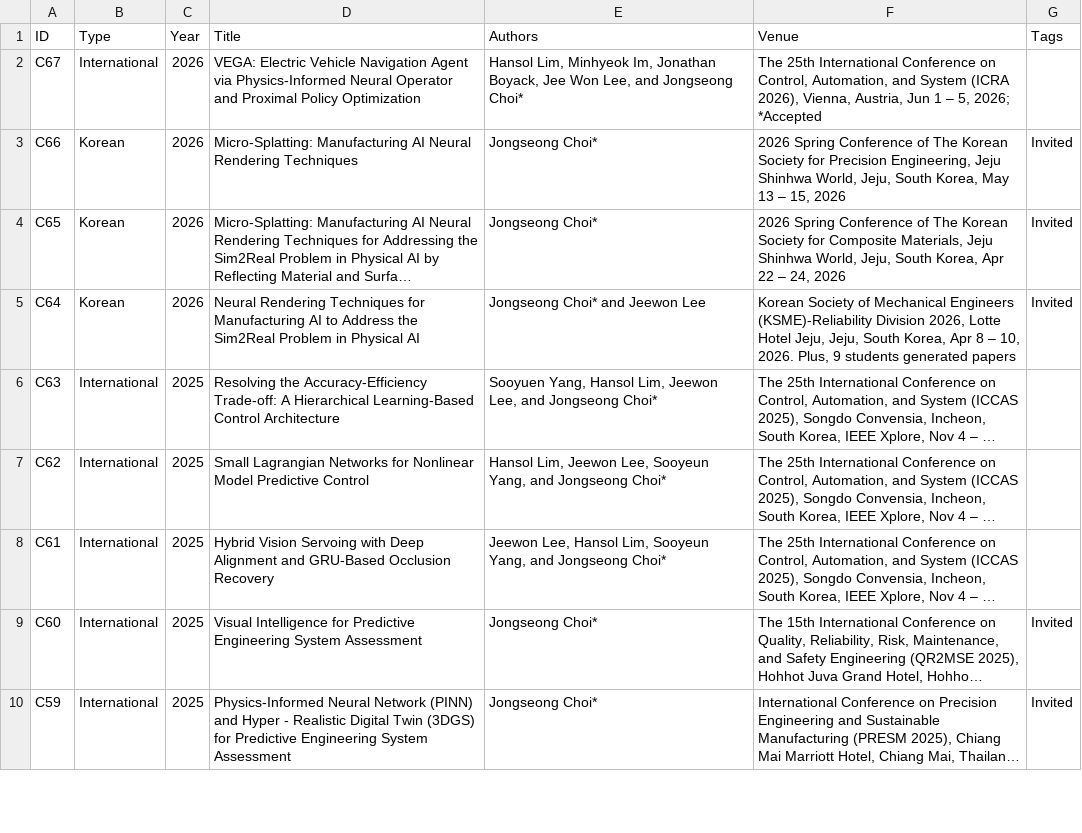
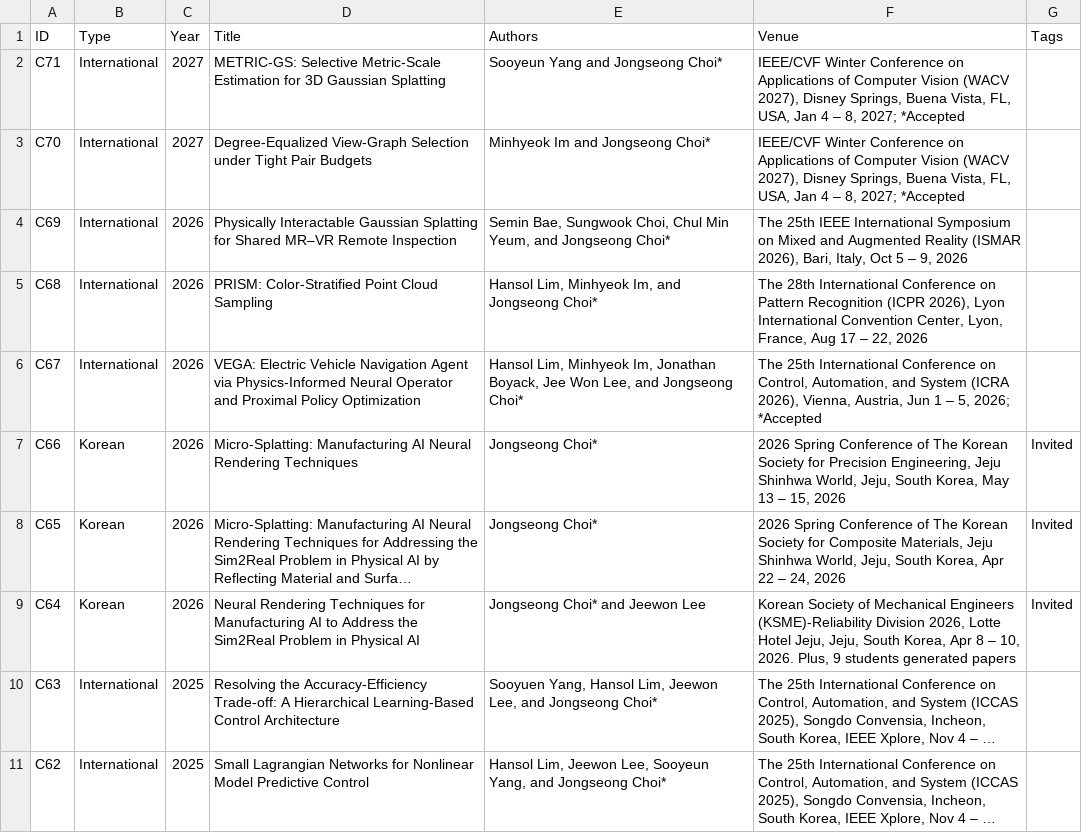
Before and after one commit to SUNY-MEC-MEIC-Lab/SUNY-MEC-MEIC-Lab.github.io, a CSV file: data/Conference.csv, drawn as a sheet; only a part is shown; the shorter side is filled out with more unchanged rows; long unchanged cells end in ….

```diff
--- a/data/Conference.csv
+++ b/data/Conference.csv
@@ -1,2 +1,6 @@
 "ID","Type","Year","Title","Authors","Venue","Tags"
+"C71","International","2027","METRIC-GS: Selective Metric-Scale Estimation for 3D Gaussian Splatting","Sooyeun Yang and Jongseong Choi*","IEEE/CVF Winter Conference on Applications of Computer Vision (WACV 2027), Disney Springs, Buena Vista, FL, USA, Jan 4 – 8, 2027; *Accepted",""
+"C70","International","2027","Degree-Equalized View-Graph Selection under Tight Pair Budgets","Minhyeok Im and Jongseong Choi*","IEEE/CVF Winter Conference on Applications of Computer Vision (WACV 2027), Disney Springs, Buena Vista, FL, USA, Jan 4 – 8, 2027; *Accepted",""
+"C69","International","2026","Physically Interactable Gaussian Splatting for Shared MR–VR Remote Inspection","Semin Bae, Sungwook Choi, Chul Min Yeum, and Jongseong Choi*","The 25th IEEE International Symposium on Mixed and Augmented Reality (ISMAR 2026), Bari, Italy, Oct 5 – 9, 2026",""
+"C68","International","2026","PRISM: Color-Stratified Point Cloud Sampling","Hansol Lim, Minhyeok Im, and Jongseong Choi*","The 28th International Conference on Pattern Recognition (ICPR 2026), Lyon International Convention Center, Lyon, France, Aug 17 – 22, 2026",""
 "C67","International","2026","VEGA: Electric Vehicle Navigation Agent via Physics-Informed Neural Operator and Proximal Policy Optimization","Hansol Lim, Minhyeok Im, Jonathan Boyack, Jee Won Lee, and Jongseong Choi*","The 25th International Conference on Control, Automation, and System (ICRA 2026), Vienna, Austria, Jun 1 – 5, 2026; *Accepted",""
```
Also changed, not shown: data/News.csv, data/image_map.csv, 6 other files.
